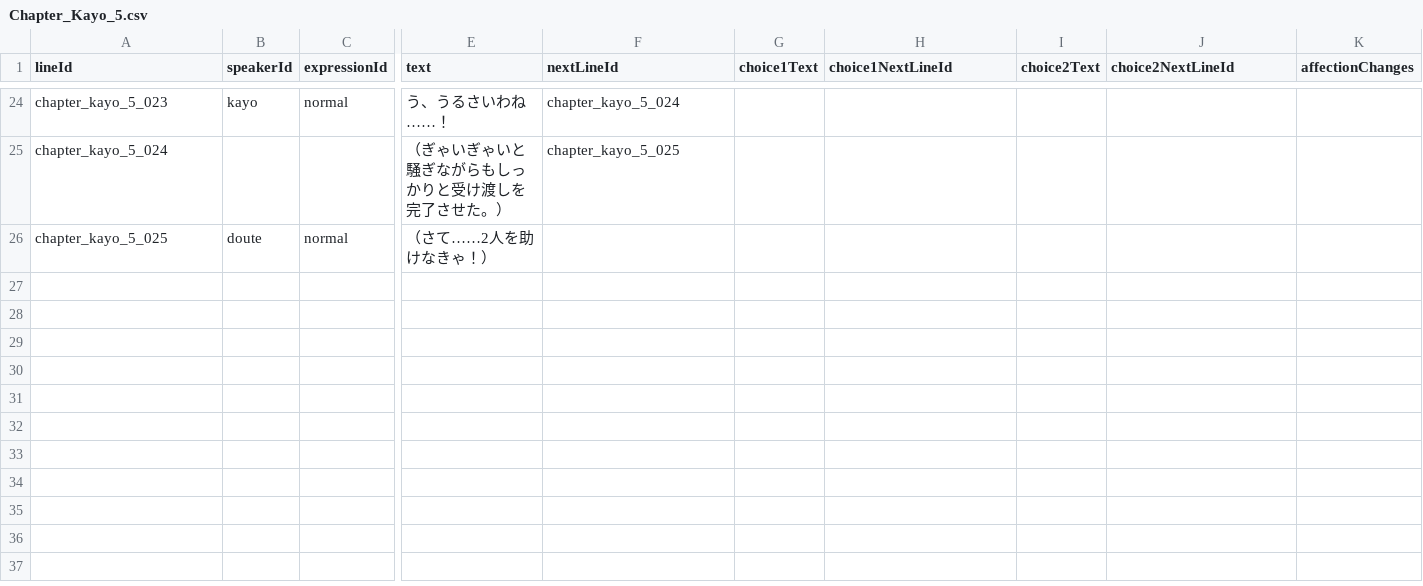
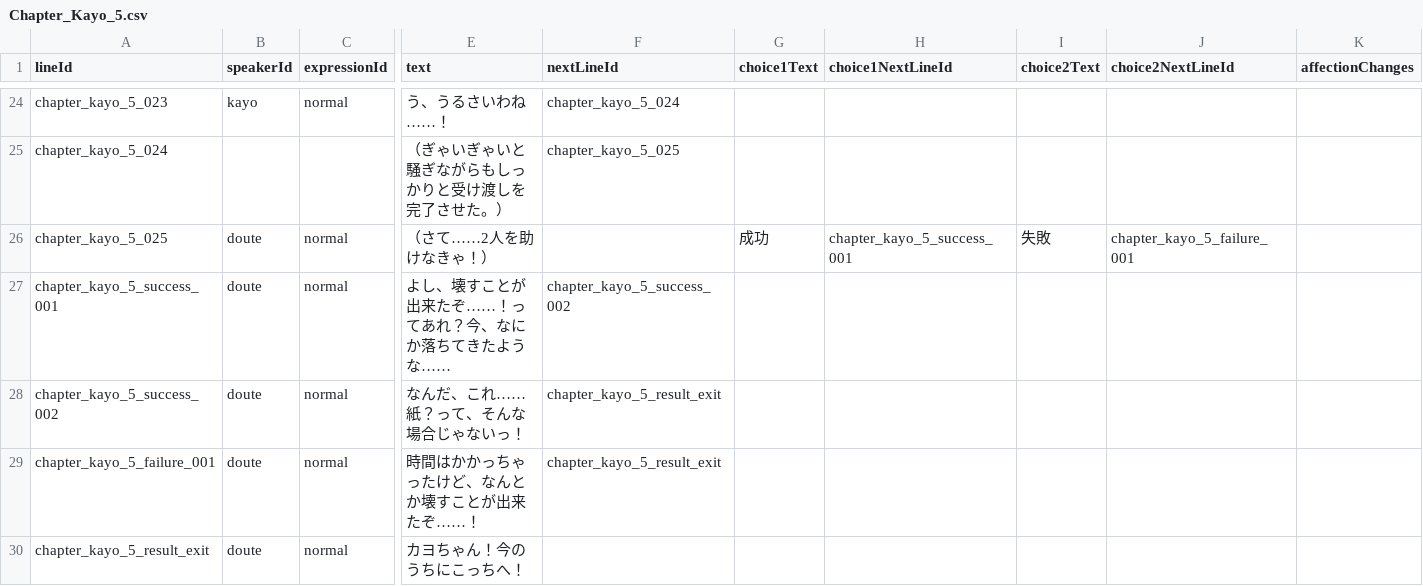
Before and after one commit to takugen31/SousakuTeam8, a CSV file: Assets/Dialogue/CSV/Chapter_Kayo/Chapter_Kayo_5.csv, drawn as a sheet; only a part is shown, gaps mark what is left out; rows hold the shown columns only; the diff names each change by its address in the sheet, - before the commit and + after, or states it on an @@ line.

```diff
--- a/Assets/Dialogue/CSV/Chapter_Kayo/Chapter_Kayo_5.csv
+++ b/Assets/Dialogue/CSV/Chapter_Kayo/Chapter_Kayo_5.csv
-G26 (choice1Text): (empty)
+G26 (choice1Text): 成功
-H26 (choice1NextLineId): (empty)
+H26 (choice1NextLineId): chapter_kayo_5_success_001
-I26 (choice2Text): (empty)
+I26 (choice2Text): 失敗
-J26 (choice2NextLineId): (empty)
+J26 (choice2NextLineId): chapter_kayo_5_failure_001
+row 27: chapter_kayo_5_success_001 | doute | normal | よし、壊すことが出来たぞ……！ってあれ？今、なにか落ちてきたような…… | chapter_kayo_5_success_002
+row 28: chapter_kayo_5_success_002 | doute | normal | なんだ、これ……紙？って、そんな場合じゃないっ！ | chapter_kayo_5_result_exit
+row 29: chapter_kayo_5_failure_001 | doute | normal | 時間はかかっちゃったけど、なんとか壊すことが出来たぞ……！ | chapter_kayo_5_result_exit
+row 30: chapter_kayo_5_result_exit | doute | normal | カヨちゃん！今のうちにこっちへ！
```
Also changed, not shown: 8 other files.
